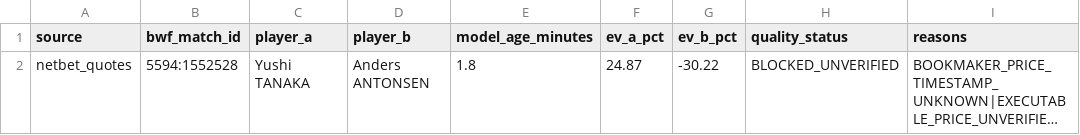
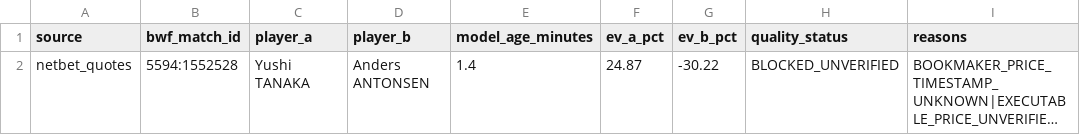
Before and after one commit to berangerbeato-cmd/badminton-lab, a CSV file: data/odds_shadow/quality_gate/latest.csv, drawn as a sheet; only a part is shown; long unchanged cells end in …; the diff names each change by its address in the sheet, - before the commit and + after, or states it on an @@ line.

```diff
--- a/data/odds_shadow/quality_gate/latest.csv
+++ b/data/odds_shadow/quality_gate/latest.csv
-E2 (model_age_minutes): 1.8
+E2 (model_age_minutes): 1.4
```
Also changed, not shown: 25 other files.
